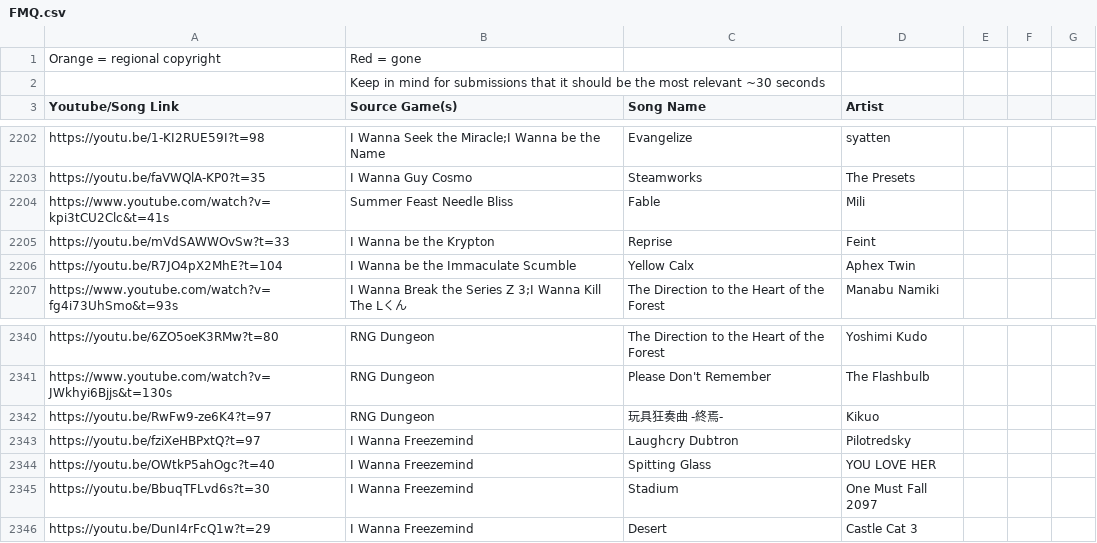
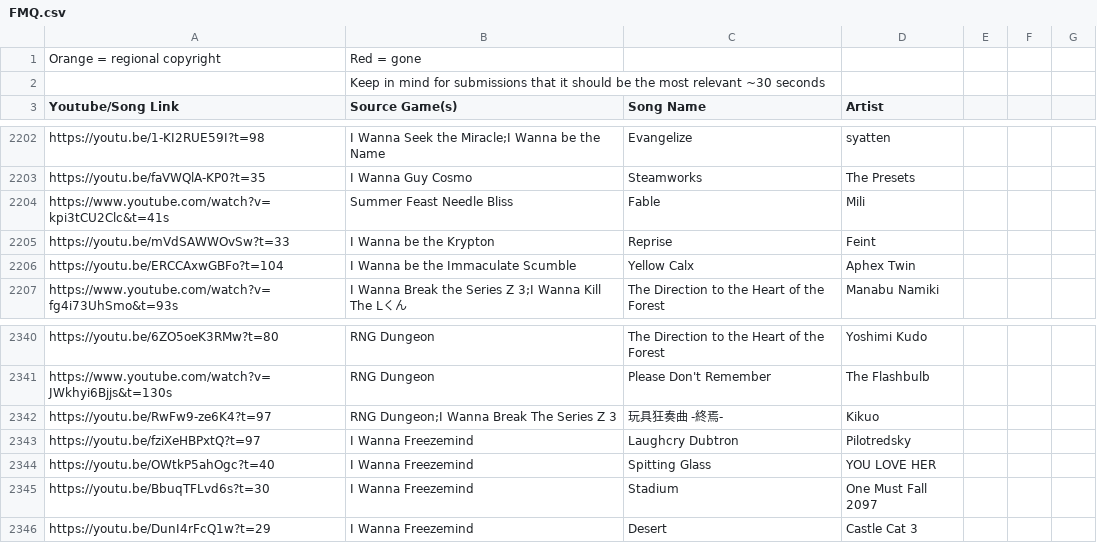
Before and after one commit to PlayerDash2017/Fangame-Music-Quiz-Page-ver, a CSV file: FMQ.csv, drawn as a sheet; only a part is shown, gaps mark what is left out; the diff covers the shown part only.

Commit message:
links corregidos

```diff
--- a/FMQ.csv
+++ b/FMQ.csv
@@ -2205,3 +2205,3 @@ https://www.youtube.com/watch?v=kpi3tCU2Clc&t=41s,Summer Feast Needle Bliss,Fabl
 https://youtu.be/mVdSAWWOvSw?t=33,I Wanna be the Krypton,Reprise,Feint,,,
-https://youtu.be/R7JO4pX2MhE?t=104,I Wanna be the Immaculate Scumble,Yellow Calx,Aphex Twin,,,
+https://youtu.be/ERCCAxwGBFo?t=104,I Wanna be the Immaculate Scumble,Yellow Calx,Aphex Twin,,,
 https://www.youtube.com/watch?v=fg4i73UhSmo&t=93s,I Wanna Break the Series Z 3;I Wanna Kill The Lくん ,The Direction to the Heart of the Forest,Manabu Namiki,,,
@@ -2341,3 +2341,3 @@ https://youtu.be/6ZO5oeK3RMw?t=80,RNG Dungeon,The Direction to the Heart of the
 https://www.youtube.com/watch?v=JWkhyi6Bjjs&t=130s,RNG Dungeon,Please Don't Remember,The Flashbulb,,,
-https://youtu.be/RwFw9-ze6K4?t=97,RNG Dungeon,玩具狂奏曲 -終焉-,Kikuo,,,
+https://youtu.be/RwFw9-ze6K4?t=97,RNG Dungeon;I Wanna Break The Series Z 3,玩具狂奏曲 -終焉-,Kikuo,,,
 https://youtu.be/fziXeHBPxtQ?t=97,I Wanna Freezemind,Laughcry Dubtron,Pilotredsky,,,
```
Also changed, not shown: 1 added row and 12 edited cells elsewhere in this file, 1 other file.
